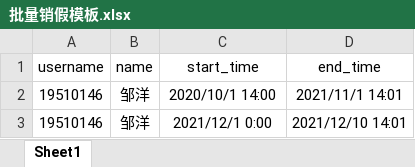
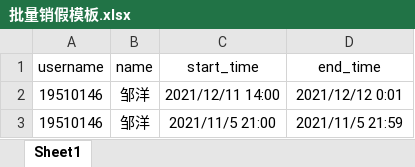
Before and after one commit to qiuzhe-top/ChileCat, an Excel workbook: core/file/批量销假模板.xlsx, sheet Sheet1, drawn as a sheet; values as stored, in another font and other column widths than the file's, no borders; charts and pictures not drawn; the diff names each change by its address in the sheet, - before the commit and + after, or states it on an @@ line.

```diff
--- a/core/file/批量销假模板.xlsx (sheet Sheet1)
+++ b/core/file/批量销假模板.xlsx (sheet Sheet1)
-C2 (start_time): 2020/10/1 14:00
+C2 (start_time): 2021/12/11 14:00
-D2 (end_time): 2021/11/1 14:01
+D2 (end_time): 2021/12/12 0:01
-C3 (start_time): 2021/12/1 0:00
+C3 (start_time): 2021/11/5 21:00
-D3 (end_time): 2021/12/10 14:01
+D3 (end_time): 2021/11/5 21:59
```
Also changed, not shown: charts or pictures, core/file/早签晨点晨跑模板.xlsx, 2 other files.
